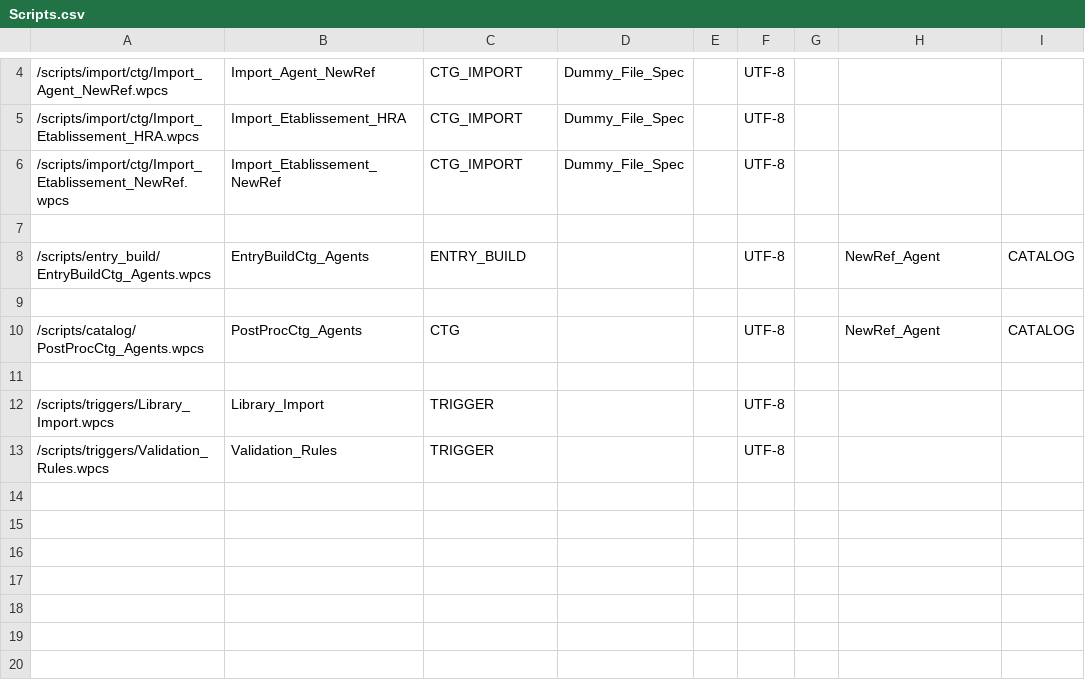
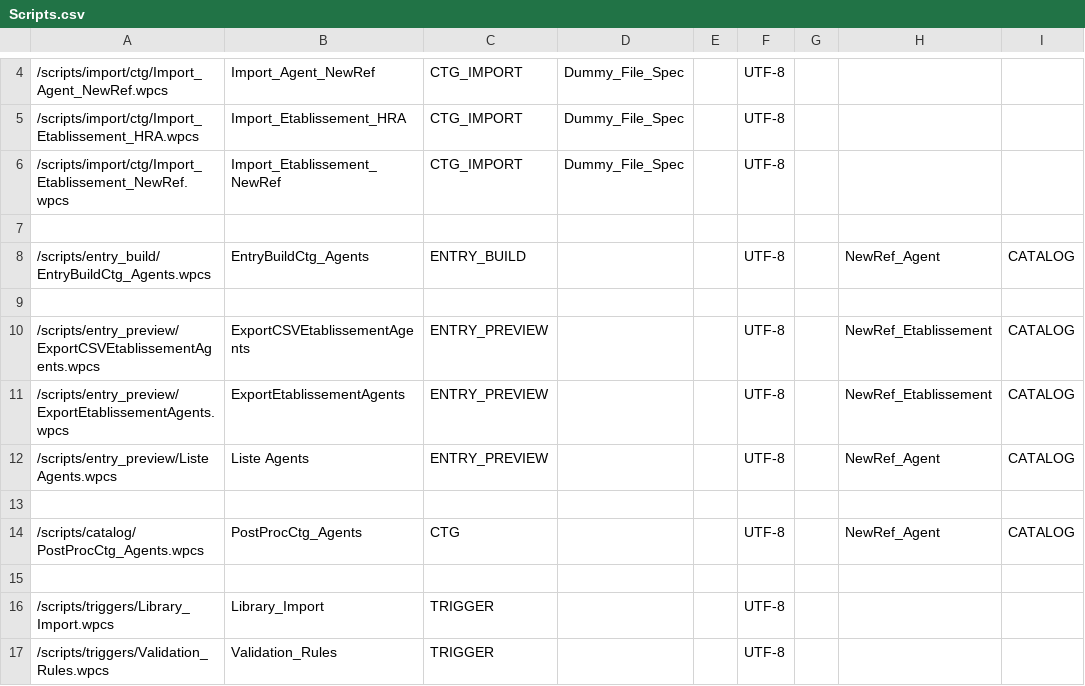
Before and after one commit to aomarbdev/SNCF, a CSV file: NewRef/loadToEnv/FILES/Deployment/Scripts.csv, drawn as a sheet; only a part is shown, gaps mark what is left out; the diff names each change by its address in the sheet, - before the commit and + after, or states it on an @@ line.

Commit message:
entry preview

```diff
--- a/NewRef/loadToEnv/FILES/Deployment/Scripts.csv
+++ b/NewRef/loadToEnv/FILES/Deployment/Scripts.csv
+row 10: /scripts/entry_preview/ExportCSVEtablissementAgents.wpcs | ExportCSVEtablissementAgents | ENTRY_PREVIEW |  |  | UTF-8 |  | NewRef_Etablissement | CATALOG
+row 11: /scripts/entry_preview/ExportEtablissementAgents.wpcs | ExportEtablissementAgents | ENTRY_PREVIEW |  |  | UTF-8 |  | NewRef_Etablissement | CATALOG
+row 12: /scripts/entry_preview/Liste Agents.wpcs | Liste Agents | ENTRY_PREVIEW |  |  | UTF-8 |  | NewRef_Agent | CATALOG
+row 13: (empty)
```
Also changed, not shown: 3 other files.
